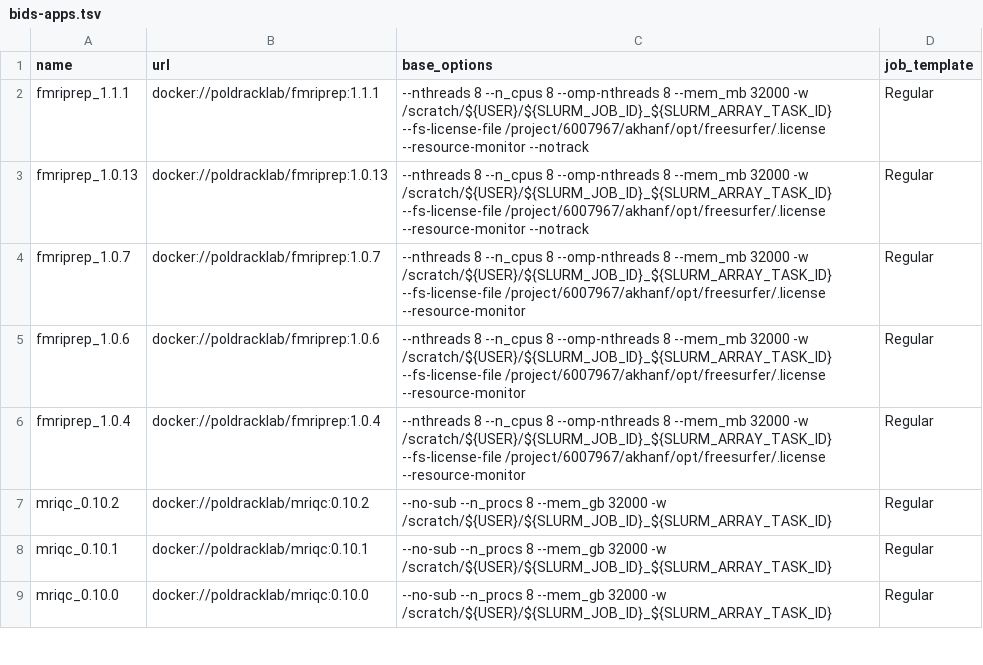
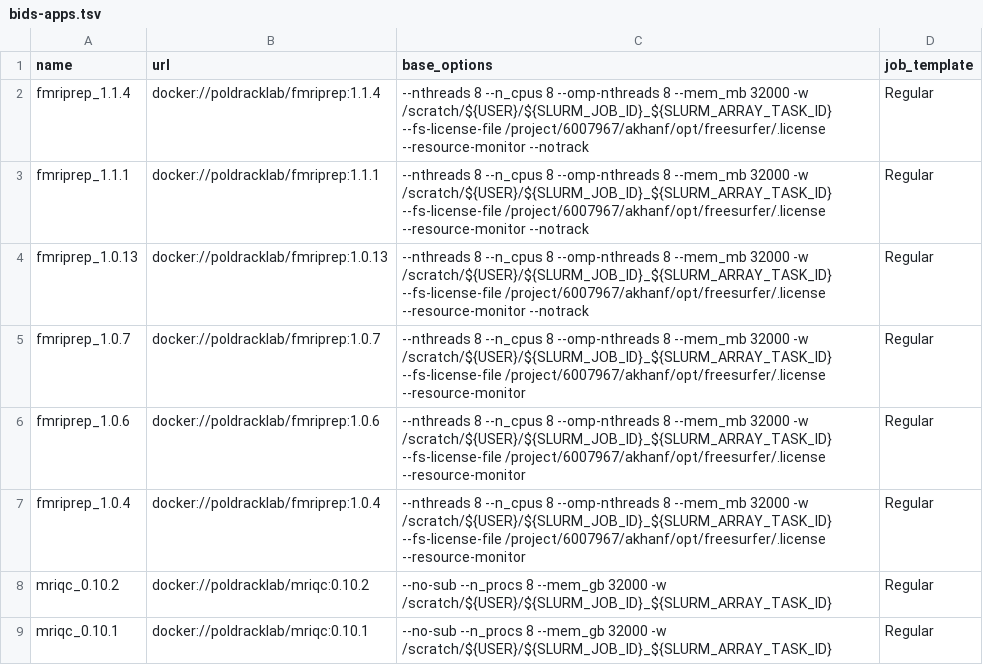
Before and after one commit to khanlab/neuroglia-helpers, a TSV file: bids-apps.tsv, drawn as a sheet; only a part is shown; the shorter side is filled out with more unchanged rows; the diff names each change by its address in the sheet, - before the commit and + after, or states it on an @@ line.

Commit message:
deployed fmriprep 1.1.4

```diff
--- a/bids-apps.tsv
+++ b/bids-apps.tsv
+row 2: fmriprep_1.1.4 | docker://poldracklab/fmriprep:1.1.4 | --nthreads 8 --n_cpus 8 --omp-nthreads 8 --mem_mb 32000 -w /scratch/${USER}/${SLURM_JOB_ID}_${SLURM_ARRAY_TASK_ID} --fs-license-file /project/6007967/akhanf/opt/freesurfer/.license --resource-monitor --notrack | Regular
```
